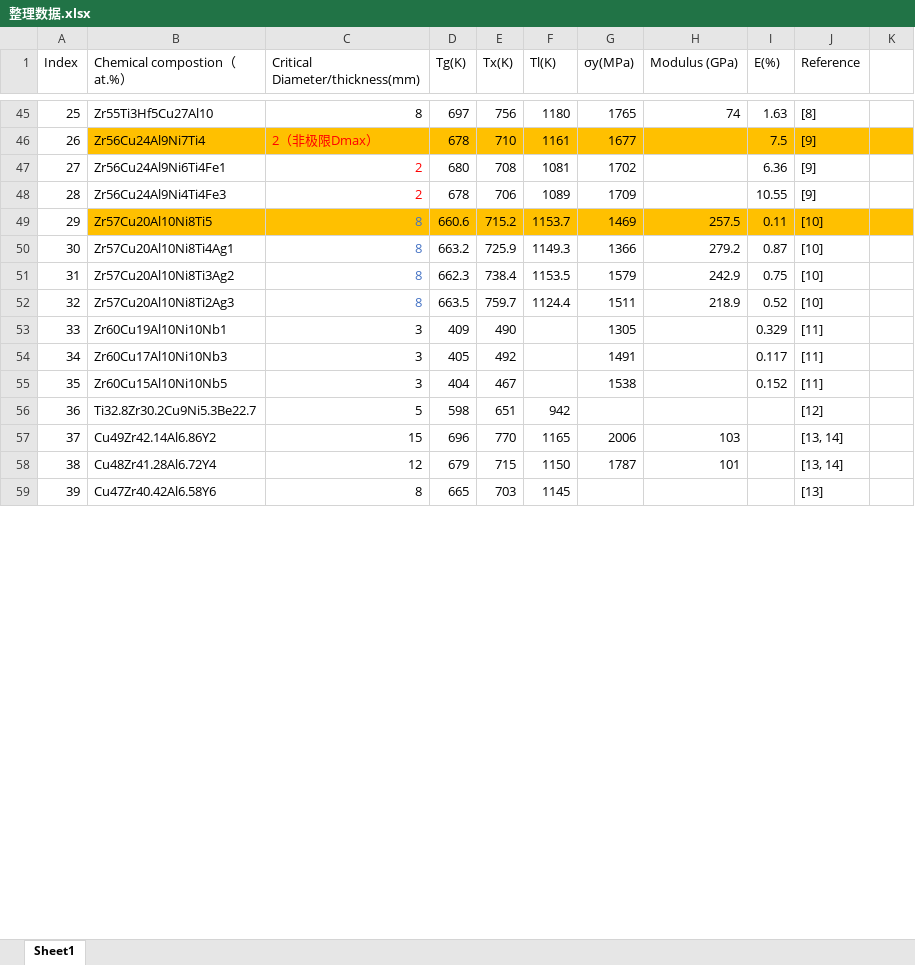
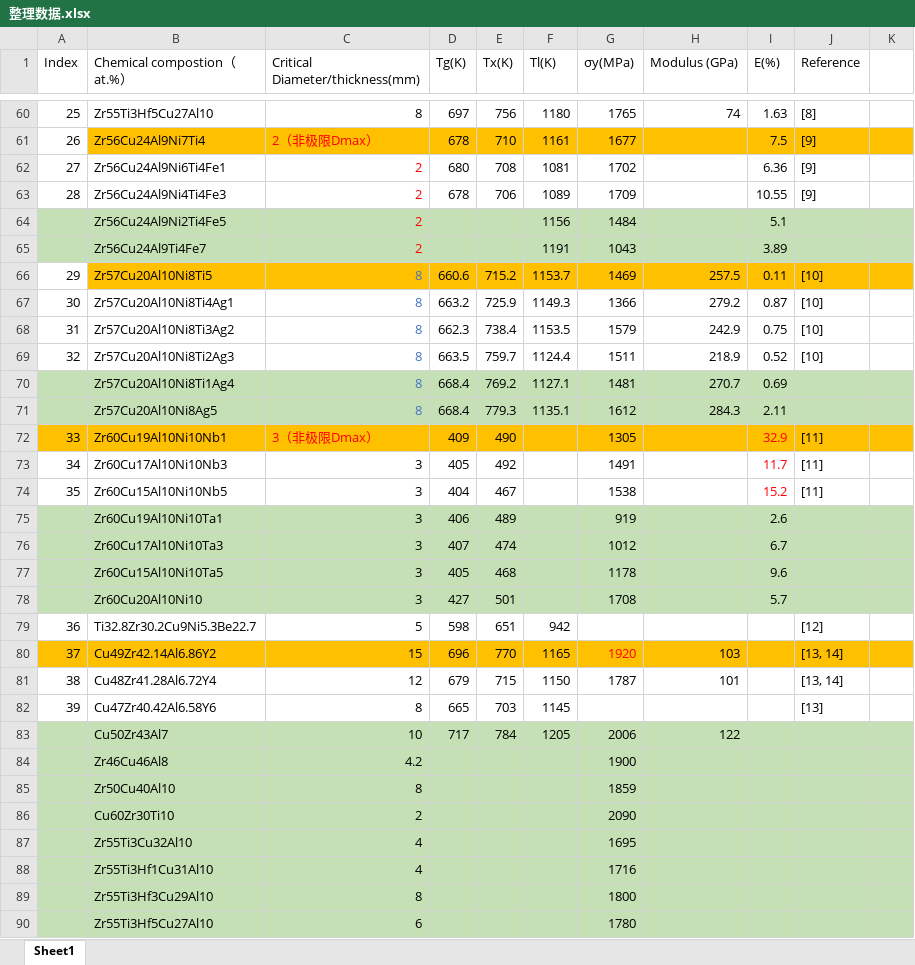
Before and after one commit to yuyouyu32/BMG_Data_SHU, an Excel workbook: 整理数据.xlsx, sheet Sheet1, drawn as a sheet; only a part is shown, gaps mark what is left out; values as stored, in another font and other column widths than the file's, no borders; addresses are those after the commit; the diff covers the shown part only; the diff names each change by its address in the sheet, - before the commit and + after, or states it on an @@ line.

```diff
--- a/整理数据.xlsx (sheet Sheet1)
+++ b/整理数据.xlsx (sheet Sheet1)
+row 64:  | Zr56Cu24Al9Ni2Ti4Fe5 | 2 |  |  | 1156 | 1484 |  | 5.1
+row 65:  | Zr56Cu24Al9Ti4Fe7 | 2 |  |  | 1191 | 1043 |  | 3.89
+row 70:  | Zr57Cu20Al10Ni8Ti1Ag4 | 8 | 668.4 | 769.2 | 1127.1 | 1481 | 270.7 | 0.69
+row 71:  | Zr57Cu20Al10Ni8Ag5 | 8 | 668.4 | 779.3 | 1135.1 | 1612 | 284.3 | 2.11
-A72:K72 fill: none
+A72:K72 fill: #FFC000
-C72 (Critical Diameter/thickness(mm)): 3
+C72 (Critical Diameter/thickness(mm)): 3（非极限Dmax）
-C72 text colour: black
+C72 text colour: #FF0000
-I72 (Ε(%)): 0.329
+I72 (Ε(%)): 32.9
-I72:I74 text colour: black
+I72:I74 text colour: #FF0000
-I73 (Ε(%)): 0.117
+I73 (Ε(%)): 11.7
-I74 (Ε(%)): 0.152
+I74 (Ε(%)): 15.2
+row 75:  | Zr60Cu19Al10Ni10Ta1 | 3 | 406 | 489 |  | 919 |  | 2.6
+row 76:  | Zr60Cu17Al10Ni10Ta3 | 3 | 407 | 474 |  | 1012 |  | 6.7
+row 77:  | Zr60Cu15Al10Ni10Ta5 | 3 | 405 | 468 |  | 1178 |  | 9.6
+row 78:  | Zr60Cu20Al10Ni10 | 3 | 427 | 501 |  | 1708 |  | 5.7
-A80:K80 fill: none
+A80:K80 fill: #FFC000
-G80 (σy(MPa)): 2006
+G80 (σy(MPa)): 1920
-G80 text colour: black
+G80 text colour: #FF0000
+row 83:  | Cu50Zr43Al7 | 10 | 717 | 784 | 1205 | 2006 | 122
+row 84:  | Zr46Cu46Al8 | 4.2 |  |  |  | 1900
+row 85:  | Zr50Cu40Al10 | 8 |  |  |  | 1859
+row 86:  | Cu60Zr30Ti10 | 2 |  |  |  | 2090
+row 87:  | Zr55Ti3Cu32Al10 | 4 |  |  |  | 1695
+row 88:  | Zr55Ti3Hf1Cu31Al10 | 4 |  |  |  | 1716
+row 89:  | Zr55Ti3Hf3Cu29Al10 | 8 |  |  |  | 1800
+row 90:  | Zr55Ti3Hf5Cu27Al10 | 6 |  |  |  | 1780
```
Also changed, not shown: 38 added rows, 6 edited cells and cell formats elsewhere in this sheet, 12 other files.
